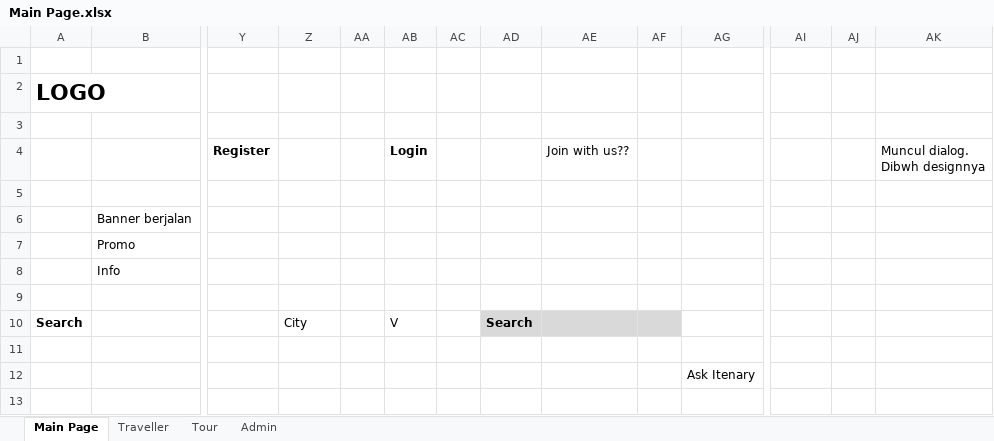
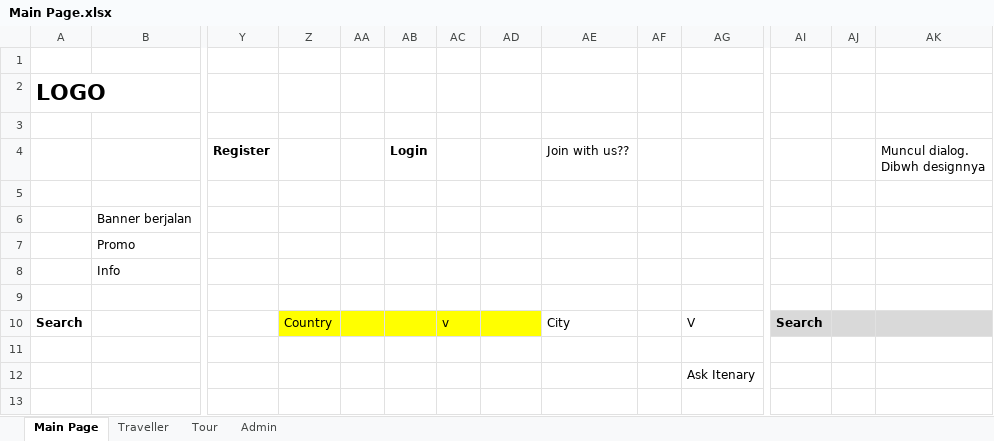
Before and after one commit to loztzero/timetravel, an Excel workbook: document/Main Page.xlsx, sheet Main Page, drawn as a sheet; only a part is shown, gaps mark what is left out; values as stored, in another font and other column widths than the file's, no borders; charts and pictures not drawn; the diff names each change by its address in the sheet, - before the commit and + after, or states it on an @@ line.

```diff
--- a/document/Main Page.xlsx (sheet Main Page)
+++ b/document/Main Page.xlsx (sheet Main Page)
-Z10: City
+Z10: Country
-Z10:AC10 fill: none
+Z10:AC10 fill: #FFFF00
-AB10 (Login): V
+AB10 (Login): (empty)
-AC10: (empty)
+AC10: v
-AD10: Search
+AD10: (empty)
-AD10 fill: #D9D9D9
+AD10 fill: #FFFF00
-AE10 (Join with us??): (empty)
+AE10 (Join with us??): City
-AE10:AF10 fill: #D9D9D9
+AE10:AF10 fill: none
-AG10: (empty)
+AG10: V
-AI10: (empty)
+AI10: Search
-AI10:AK10 fill: none
+AI10:AK10 fill: #D9D9D9
```
Also changed, not shown: sheet Tour, 3 other files.
